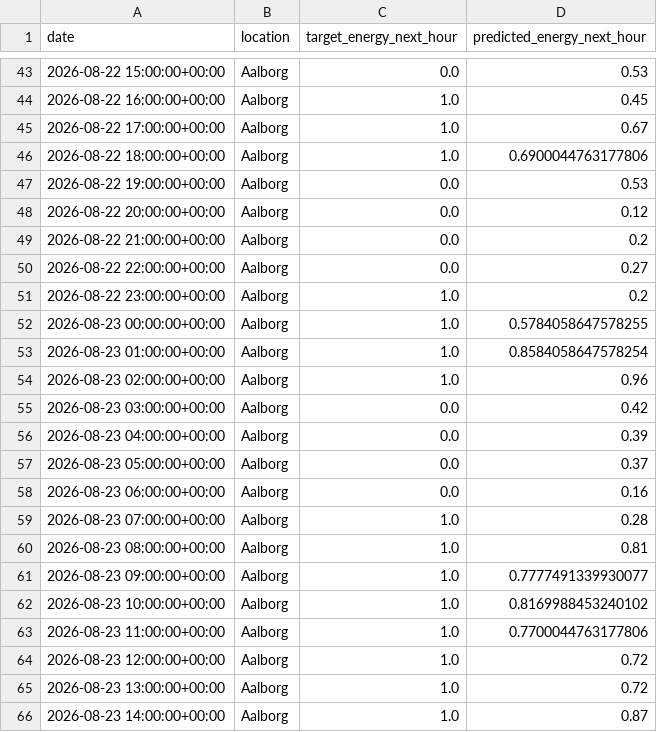
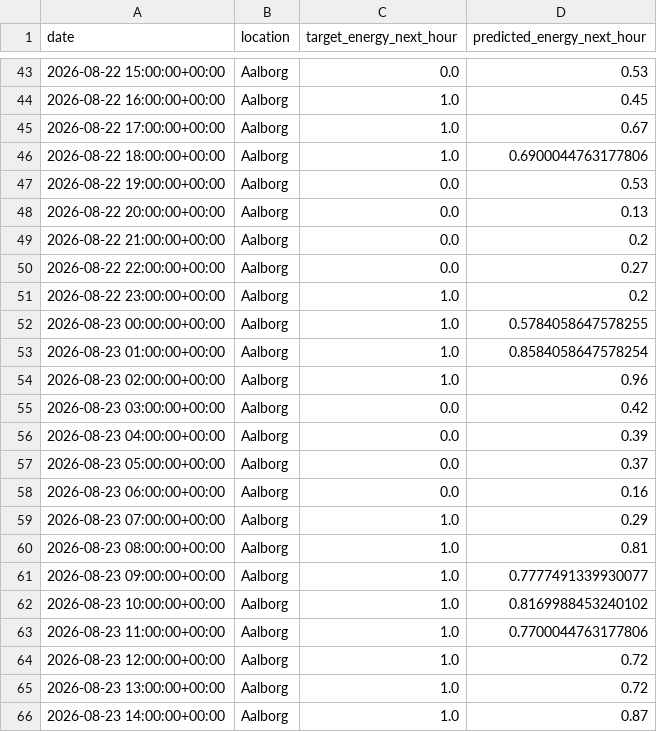
Before and after one commit to albuter99/wind-energy-mlops-pipeline, a CSV file: artifacts/predictions/predictions.csv, drawn as a sheet; only a part is shown, gaps mark what is left out.

```diff
--- a/artifacts/predictions/predictions.csv
+++ b/artifacts/predictions/predictions.csv
@@ -47,3 +47,3 @@ date,location,target_energy_next_hour,predicted_energy_next_hour
 2026-08-22 19:00:00+00:00,Aalborg,0.0,0.53
-2026-08-22 20:00:00+00:00,Aalborg,0.0,0.12
+2026-08-22 20:00:00+00:00,Aalborg,0.0,0.13
 2026-08-22 21:00:00+00:00,Aalborg,0.0,0.2
@@ -58,3 +58,3 @@ date,location,target_energy_next_hour,predicted_energy_next_hour
 2026-08-23 06:00:00+00:00,Aalborg,0.0,0.16
-2026-08-23 07:00:00+00:00,Aalborg,1.0,0.28
+2026-08-23 07:00:00+00:00,Aalborg,1.0,0.29
 2026-08-23 08:00:00+00:00,Aalborg,1.0,0.81
```
Also changed, not shown: artifacts/features/weather_forecast_features.csv, artifacts/processed/weather_forecast.csv, 4 other files.
